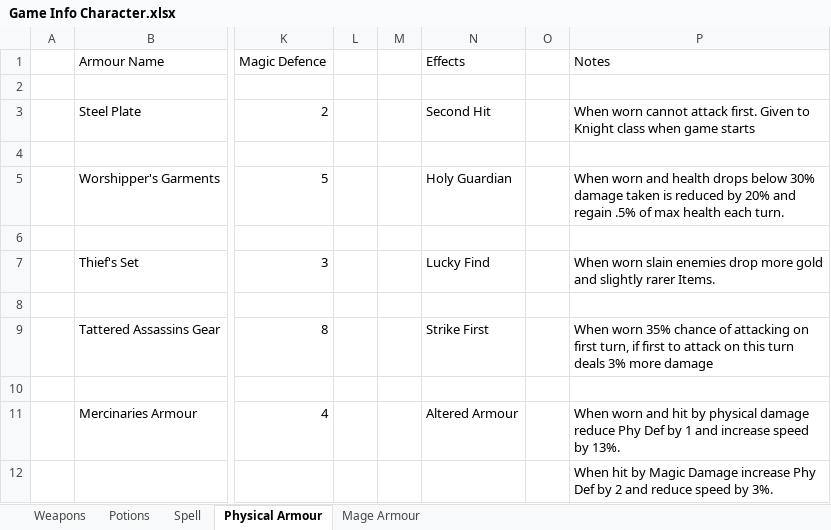
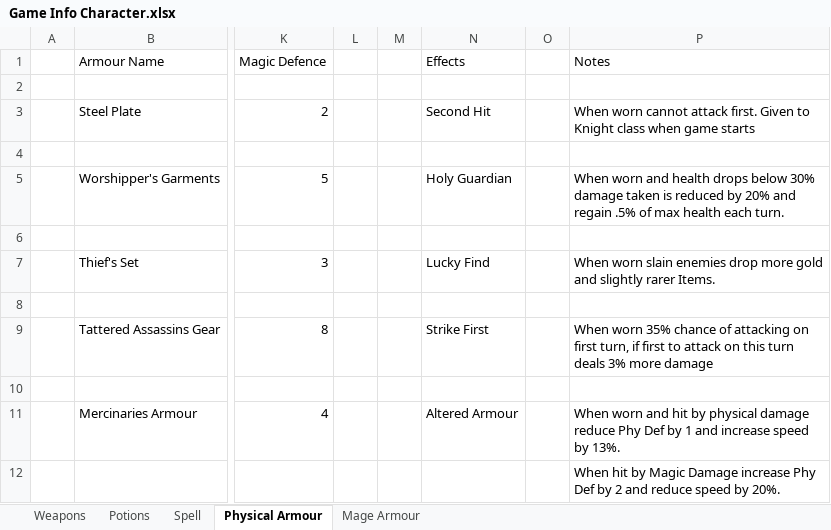
Before and after one commit to ShadowSlayer6/Project-Fenrir, an Excel workbook: Game Info Character.xlsx, sheet Physical Armour, drawn as a sheet; only a part is shown, gaps mark what is left out; values as stored, in another font and other column widths than the file's, no borders; the diff names each change by its address in the sheet, - before the commit and + after, or states it on an @@ line.

```diff
--- a/Game Info Character.xlsx (sheet Physical Armour)
+++ b/Game Info Character.xlsx (sheet Physical Armour)
-P12 (Notes): …speed by 3%.
+P12 (Notes): …speed by 20%.
```
Also changed, not shown: sheet Spell, 1 other file.
